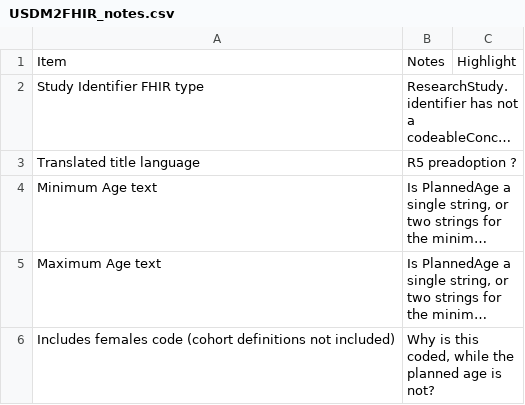
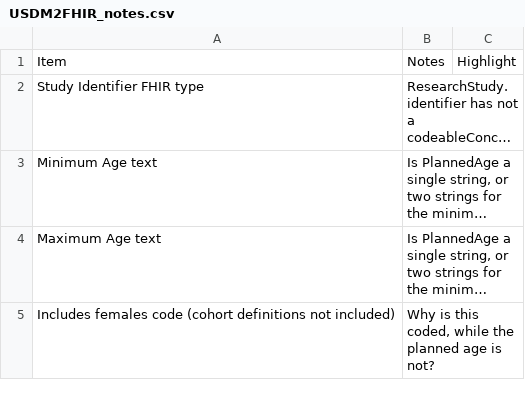
Before and after one commit to hl7-eu/readi, a CSV file: sources/USDM2FHIR_notes.csv, drawn as a sheet; only a part is shown; long unchanged cells end in …; the diff names each change by its address in the sheet, - before the commit and + after, or states it on an @@ line.

```diff
--- a/sources/USDM2FHIR_notes.csv
+++ b/sources/USDM2FHIR_notes.csv
-row 3: Translated title language | R5 preadoption ?
```
Also changed, not shown: sources/USDM2FHIR_r4.csv, 1 other file.
